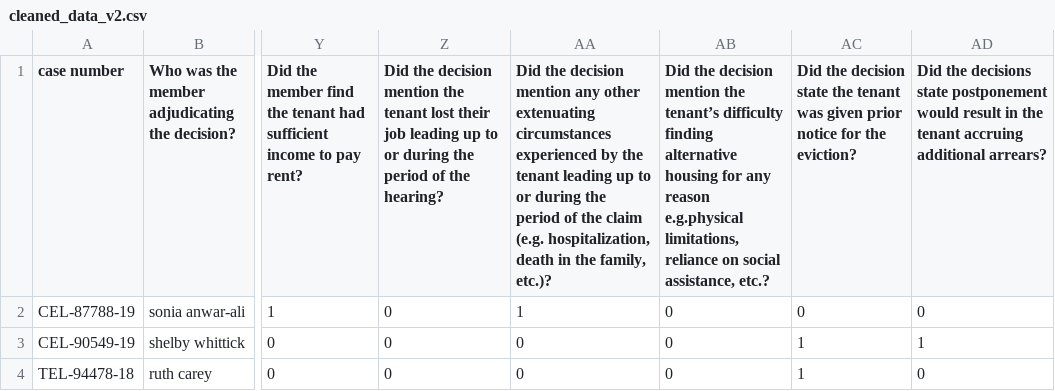
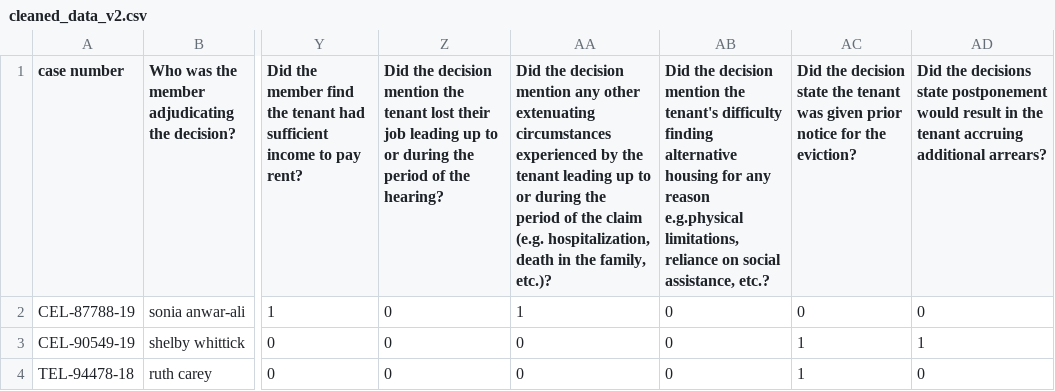
Before and after one commit to Capstone-Project-JYSF/Allard, a CSV file: data/cleaned_data_v2.csv, drawn as a sheet; only a part is shown, gaps mark what is left out; the diff names each change by its address in the sheet, - before the commit and + after, or states it on an @@ line.

```diff
--- a/data/cleaned_data_v2.csv
+++ b/data/cleaned_data_v2.csv
-AB1: …mention the tenant’s difficulty finding…
+AB1: …mention the tenant's difficulty finding…
```
Also changed, not shown: 3 other files.
